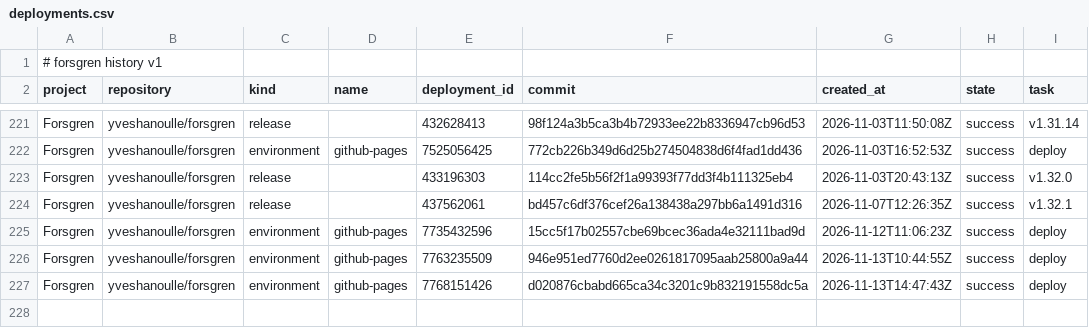
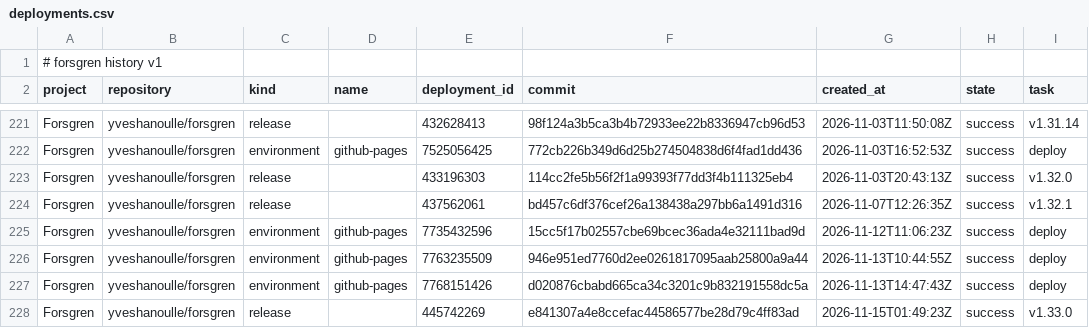
Before and after one commit to yveshanoulle/forsgren-metrics, a CSV file: data/deployments.csv, drawn as a sheet; only a part is shown, gaps mark what is left out.

```diff
--- a/data/deployments.csv
+++ b/data/deployments.csv
@@ -227 +227,2 @@ Forsgren,yveshanoulle/forsgren,environment,github-pages,7763235509,946e951ed7760
 Forsgren,yveshanoulle/forsgren,environment,github-pages,7768151426,d020876cbabd665ca34c3201c9b832191558dc5a,2026-11-13T14:47:43Z,success,deploy
+Forsgren,yveshanoulle/forsgren,release,,445742269,e841307a4e8ccefac44586577be28d79c4ff83ad,2026-11-15T01:49:23Z,success,v1.33.0
```
Also changed, not shown: data/issues.csv, data/pull_commits.csv, 8 other files.
